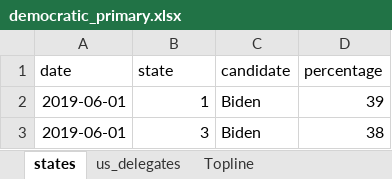
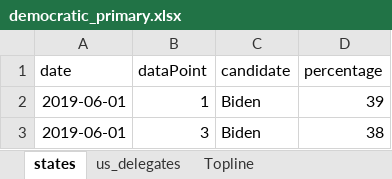
Before and after one commit to ben2vec/jhkforecasts, an Excel workbook: democratic_primary.xlsx, sheet states, drawn as a sheet; only a part is shown; values as stored, in another font and other column widths than the file's, no borders; conditional formats not drawn; the diff names each change by its address in the sheet, - before the commit and + after, or states it on an @@ line.

```diff
--- a/democratic_primary.xlsx (sheet states)
+++ b/democratic_primary.xlsx (sheet states)
-B1: state
+B1: dataPoint
```
Also changed, not shown: 6 other files.
